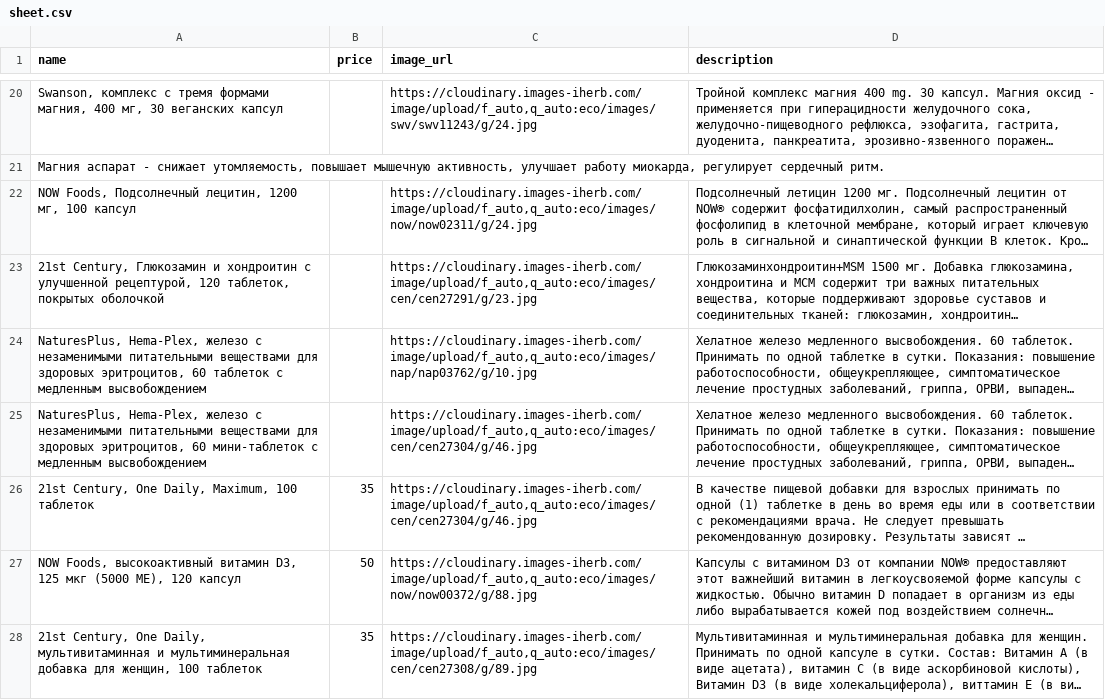
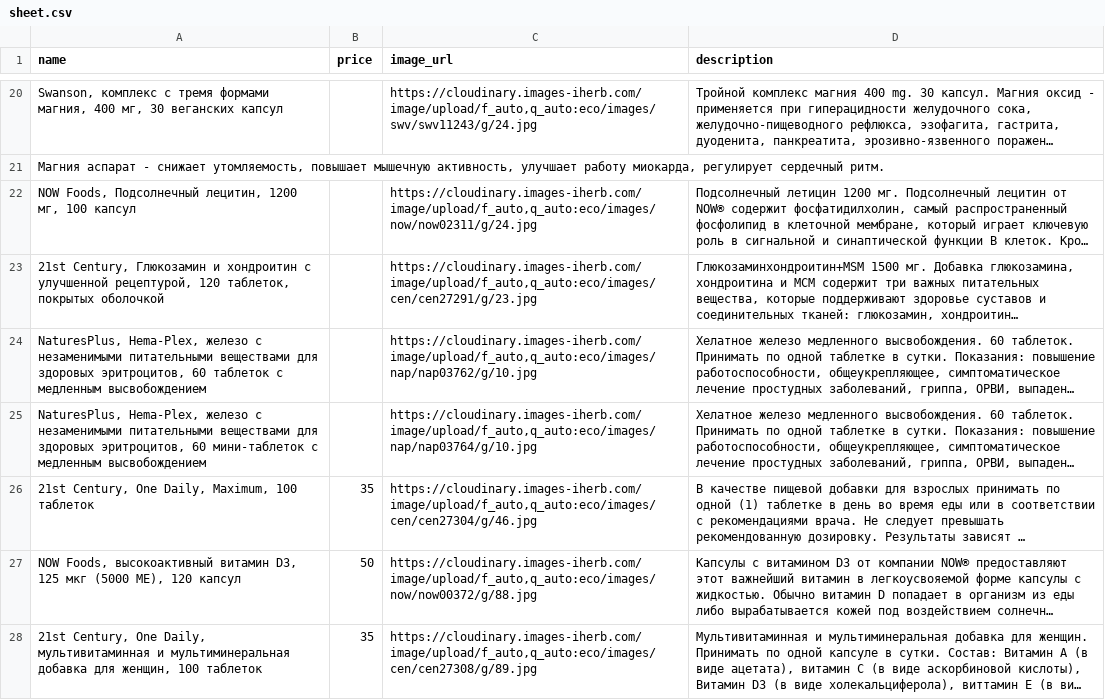
Before and after one commit to shortsnature03-max/vitrina, a CSV file: data/sheet.csv, drawn as a sheet; only a part is shown, gaps mark what is left out; long unchanged cells end in …; the diff names each change by its address in the sheet, - before the commit and + after, or states it on an @@ line.

Commit message:
Автозагрузка из Google Таблиц

```diff
--- a/data/sheet.csv
+++ b/data/sheet.csv
-C25 (image_url): https://cloudinary.images-iherb.com/image/upload/f_auto,q_auto:eco/images/cen/cen27304/g/46.jpg
+C25 (image_url): https://cloudinary.images-iherb.com/image/upload/f_auto,q_auto:eco/images/nap/nap03764/g/10.jpg
```
